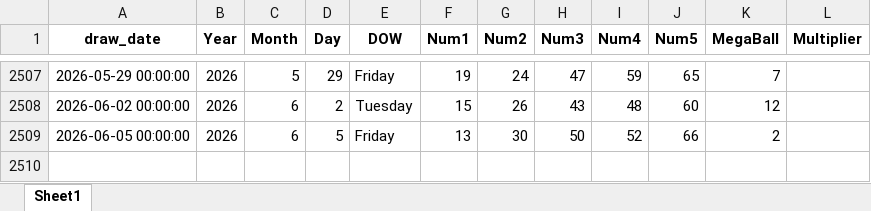
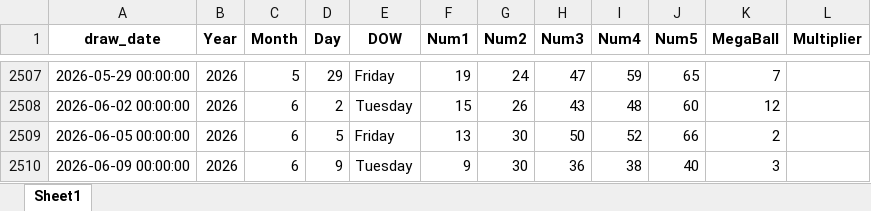
Before and after one commit to Faus7679/mypower-ball-and-mega-file, an Excel workbook: mega_millions_draws.xlsx, sheet Sheet1, drawn as a sheet; only a part is shown, gaps mark what is left out; values as stored, in another font and other column widths than the file's, no borders; the diff names each change by its address in the sheet, - before the commit and + after, or states it on an @@ line.

```diff
--- a/mega_millions_draws.xlsx (sheet Sheet1)
+++ b/mega_millions_draws.xlsx (sheet Sheet1)
+row 2510: 2026-06-09 00:00:00 | 2026 | 6 | 9 | Tuesday | 9 | 30 | 36 | 38 | 40 | 3
```
Also changed, not shown: megamillions_game.xlsx, powerball_draws_full.xlsx, 2 other files.
